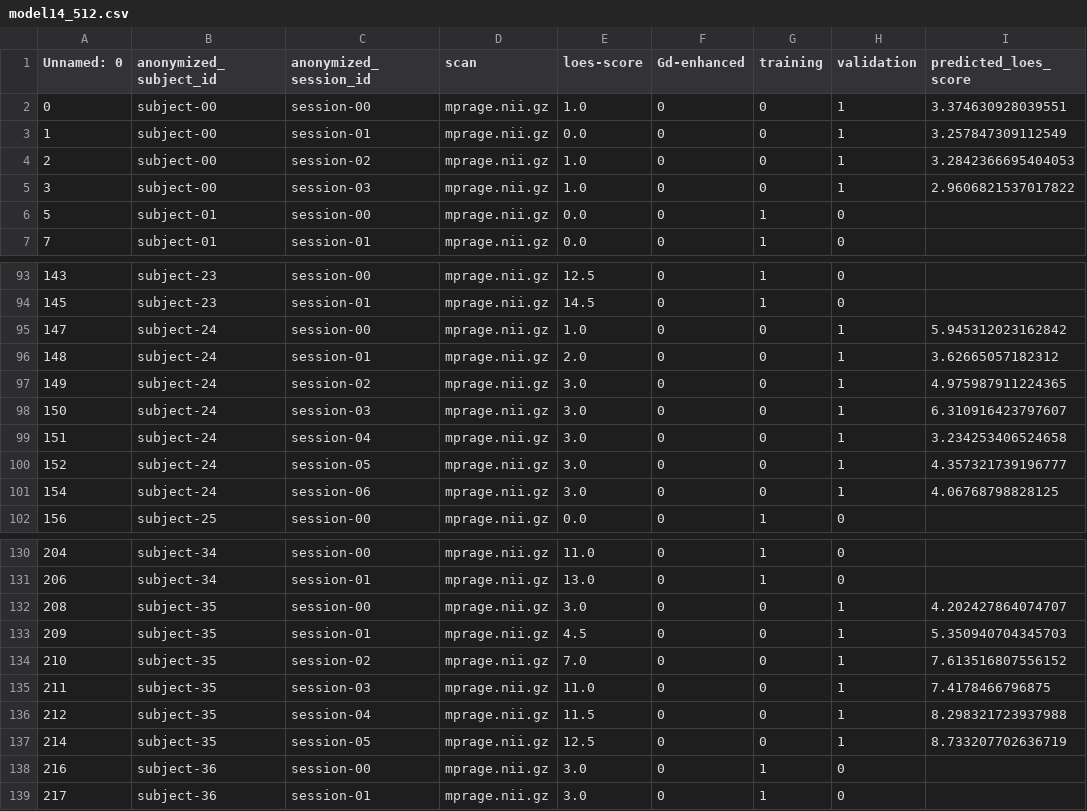
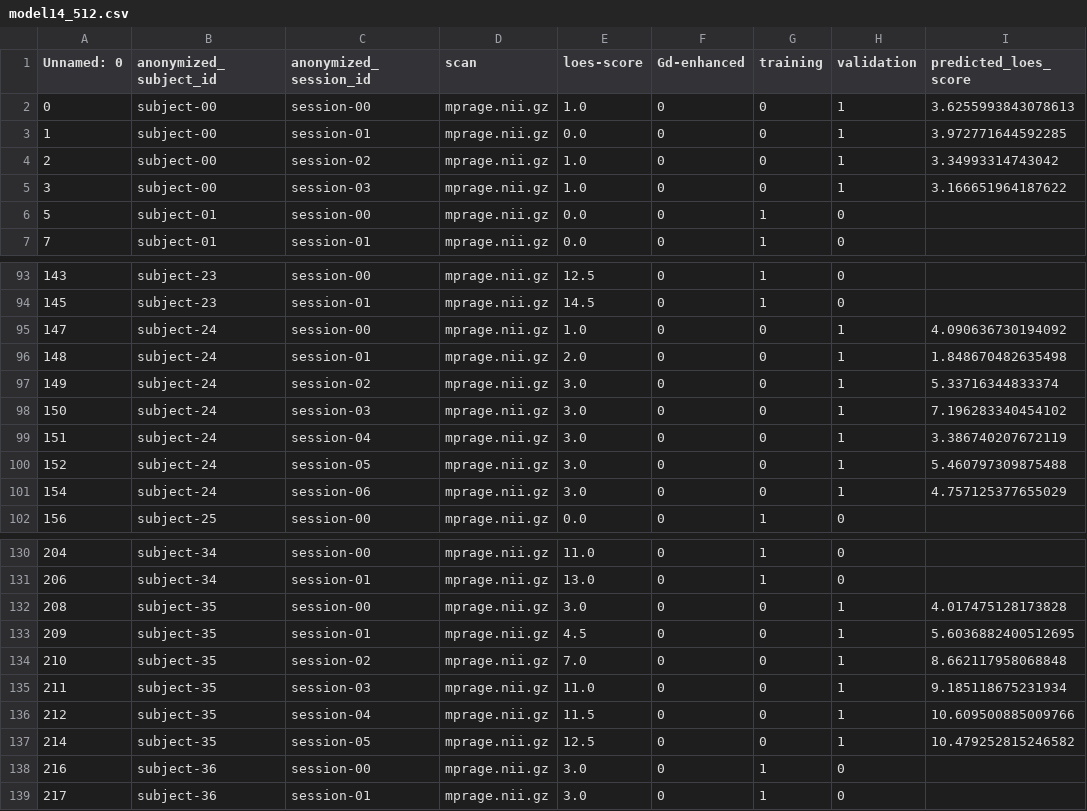
Before and after one commit to DCAN-Labs/loes-scoring-2, a CSV file: doc/models/model14/model14_512.csv, drawn as a sheet; only a part is shown, gaps mark what is left out; the diff covers the shown part only.

```diff
--- a/doc/models/model14/model14_512.csv
+++ b/doc/models/model14/model14_512.csv
@@ -1,6 +1,6 @@
 Unnamed: 0,anonymized_subject_id,anonymized_session_id,scan,loes-score,Gd-enhanced,training,validation,predicted_loes_score
-0,subject-00,session-00,mprage.nii.gz,1.0,0,0,1,3.374630928039551
-1,subject-00,session-01,mprage.nii.gz,0.0,0,0,1,3.257847309112549
-2,subject-00,session-02,mprage.nii.gz,1.0,0,0,1,3.2842366695404053
-3,subject-00,session-03,mprage.nii.gz,1.0,0,0,1,2.9606821537017822
+0,subject-00,session-00,mprage.nii.gz,1.0,0,0,1,3.6255993843078613
+1,subject-00,session-01,mprage.nii.gz,0.0,0,0,1,3.972771644592285
+2,subject-00,session-02,mprage.nii.gz,1.0,0,0,1,3.34993314743042
+3,subject-00,session-03,mprage.nii.gz,1.0,0,0,1,3.166651964187622
 5,subject-01,session-00,mprage.nii.gz,0.0,0,1,0,
@@ -94,9 +94,9 @@ Unnamed: 0,anonymized_subject_id,anonymized_session_id,scan,loes-score,Gd-enhanc
 145,subject-23,session-01,mprage.nii.gz,14.5,0,1,0,
-147,subject-24,session-00,mprage.nii.gz,1.0,0,0,1,5.945312023162842
-148,subject-24,session-01,mprage.nii.gz,2.0,0,0,1,3.62665057182312
-149,subject-24,session-02,mprage.nii.gz,3.0,0,0,1,4.975987911224365
-150,subject-24,session-03,mprage.nii.gz,3.0,0,0,1,6.310916423797607
-151,subject-24,session-04,mprage.nii.gz,3.0,0,0,1,3.234253406524658
-152,subject-24,session-05,mprage.nii.gz,3.0,0,0,1,4.357321739196777
-154,subject-24,session-06,mprage.nii.gz,3.0,0,0,1,4.06768798828125
+147,subject-24,session-00,mprage.nii.gz,1.0,0,0,1,4.090636730194092
+148,subject-24,session-01,mprage.nii.gz,2.0,0,0,1,1.848670482635498
+149,subject-24,session-02,mprage.nii.gz,3.0,0,0,1,5.33716344833374
+150,subject-24,session-03,mprage.nii.gz,3.0,0,0,1,7.196283340454102
+151,subject-24,session-04,mprage.nii.gz,3.0,0,0,1,3.386740207672119
+152,subject-24,session-05,mprage.nii.gz,3.0,0,0,1,5.460797309875488
+154,subject-24,session-06,mprage.nii.gz,3.0,0,0,1,4.757125377655029
 156,subject-25,session-00,mprage.nii.gz,0.0,0,1,0,
@@ -131,8 +131,8 @@ Unnamed: 0,anonymized_subject_id,anonymized_session_id,scan,loes-score,Gd-enhanc
 206,subject-34,session-01,mprage.nii.gz,13.0,0,1,0,
-208,subject-35,session-00,mprage.nii.gz,3.0,0,0,1,4.202427864074707
-209,subject-35,session-01,mprage.nii.gz,4.5,0,0,1,5.350940704345703
-210,subject-35,session-02,mprage.nii.gz,7.0,0,0,1,7.613516807556152
-211,subject-35,session-03,mprage.nii.gz,11.0,0,0,1,7.4178466796875
-212,subject-35,session-04,mprage.nii.gz,11.5,0,0,1,8.298321723937988
-214,subject-35,session-05,mprage.nii.gz,12.5,0,0,1,8.733207702636719
+208,subject-35,session-00,mprage.nii.gz,3.0,0,0,1,4.017475128173828
+209,subject-35,session-01,mprage.nii.gz,4.5,0,0,1,5.6036882400512695
+210,subject-35,session-02,mprage.nii.gz,7.0,0,0,1,8.662117958068848
+211,subject-35,session-03,mprage.nii.gz,11.0,0,0,1,9.185118675231934
+212,subject-35,session-04,mprage.nii.gz,11.5,0,0,1,10.609500885009766
+214,subject-35,session-05,mprage.nii.gz,12.5,0,0,1,10.479252815246582
 216,subject-36,session-00,mprage.nii.gz,3.0,0,1,0,
```
Also changed, not shown: 18 edited cells elsewhere in this file, 2 other files.
